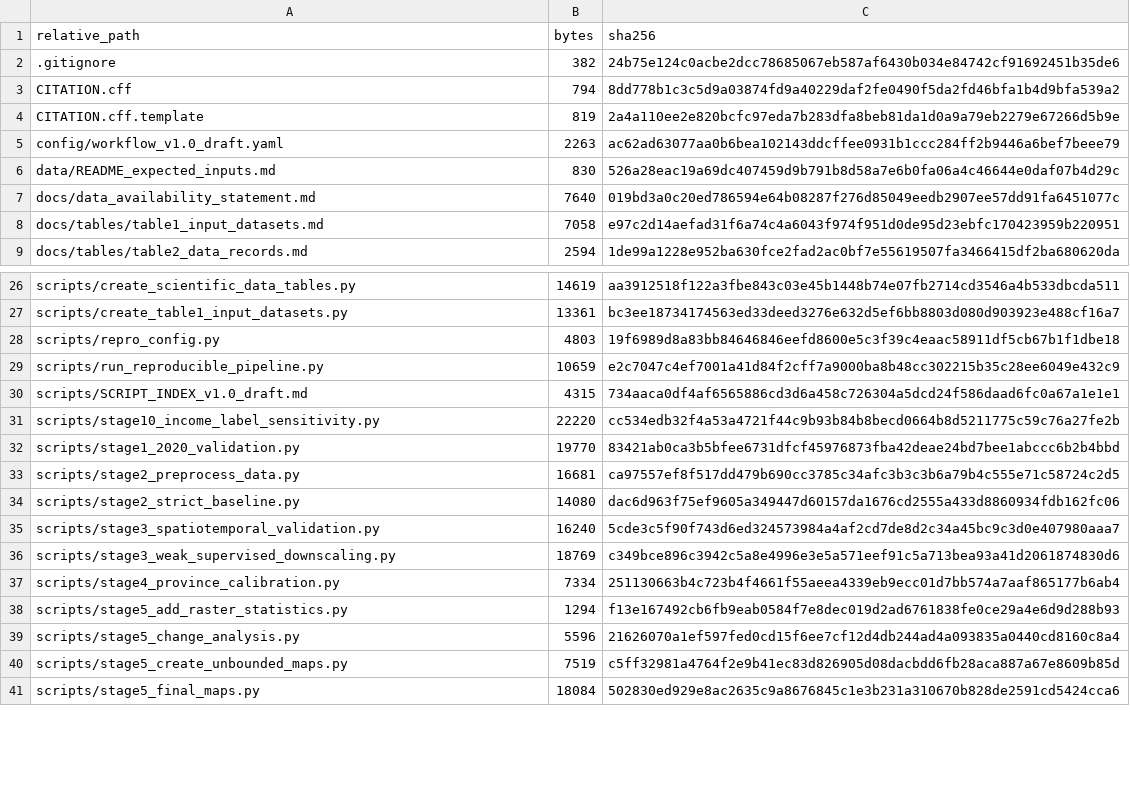
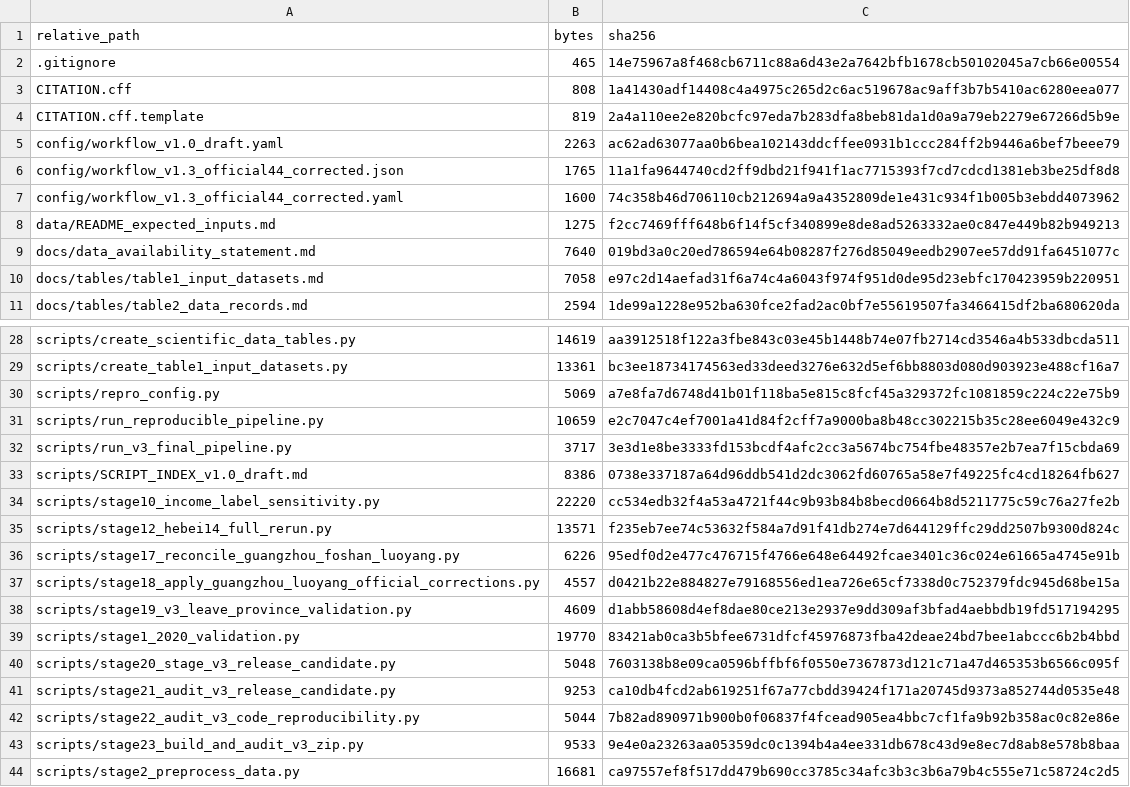
Before and after one commit to zhouruifeng973-boop/china-rural-income-1km, a CSV file: CODE_FILE_MANIFEST.csv, drawn as a sheet; only a part is shown, gaps mark what is left out; the shorter side is filled out with more unchanged rows; the diff covers the shown part only.

Commit message:
Release reproducible v1.3 workflow

```diff
--- a/CODE_FILE_MANIFEST.csv
+++ b/CODE_FILE_MANIFEST.csv
@@ -1,7 +1,9 @@
 relative_path,bytes,sha256
-.gitignore,382,24b75e124c0acbe2dcc78685067eb587af6430b034e84742cf91692451b35de6
-CITATION.cff,794,8dd778b1c3c5d9a03874fd9a40229daf2fe0490f5da2fd46bfa1b4d9bfa539a2
+.gitignore,465,14e75967a8f468cb6711c88a6d43e2a7642bfb1678cb50102045a7cb66e00554
+CITATION.cff,808,1a41430adf14408c4a4975c265d2c6ac519678ac9aff3b7b5410ac6280eea077
 CITATION.cff.template,819,2a4a110ee2e820bcfc97eda7b283dfa8beb81da1d0a9a79eb2279e67266d5b9e
 config/workflow_v1.0_draft.yaml,2263,ac62ad63077aa0b6bea102143ddcffee0931b1ccc284ff2b9446a6bef7beee79
-data/README_expected_inputs.md,830,526a28eac19a69dc407459d9b791b8d58a7e6b0fa06a4c46644e0daf07b4d29c
+config/workflow_v1.3_official44_corrected.json,1765,11a1fa9644740cd2ff9dbd21f941f1ac7715393f7cd7cdcd1381eb3be25df8d8
+config/workflow_v1.3_official44_corrected.yaml,1600,74c358b46d706110cb212694a9a4352809de1e431c934f1b005b3ebdd4073962
+data/README_expected_inputs.md,1275,f2cc7469fff648b6f14f5cf340899e8de8ad5263332ae0c847e449b82b949213
 docs/data_availability_statement.md,7640,019bd3a0c20ed786594e64b08287f276d85049eedb2907ee57dd91fa6451077c
@@ -27,7 +29,16 @@ scripts/create_scientific_data_tables.py,14619,aa3912518f122a3fbe843c03e45b1448b
 scripts/create_table1_input_datasets.py,13361,bc3ee18734174563ed33deed3276e632d5ef6bb8803d080d903923e488cf16a7
-scripts/repro_config.py,4803,19f6989d8a83bb84646846eefd8600e5c3f39c4eaac58911df5cb67b1f1dbe18
+scripts/repro_config.py,5069,a7e8fa7d6748d41b01f118ba5e815c8fcf45a329372fc1081859c224c22e75b9
 scripts/run_reproducible_pipeline.py,10659,e2c7047c4ef7001a41d84f2cff7a9000ba8b48cc302215b35c28ee6049e432c9
-scripts/SCRIPT_INDEX_v1.0_draft.md,4315,734aaca0df4af6565886cd3d6a458c726304a5dcd24f586daad6fc0a67a1e1e1
+scripts/run_v3_final_pipeline.py,3717,3e3d1e8be3333fd153bcdf4afc2cc3a5674bc754fbe48357e2b7ea7f15cbda69
+scripts/SCRIPT_INDEX_v1.0_draft.md,8386,0738e337187a64d96ddb541d2dc3062fd60765a58e7f49225fc4cd18264fb627
 scripts/stage10_income_label_sensitivity.py,22220,cc534edb32f4a53a4721f44c9b93b84b8becd0664b8d5211775c59c76a27fe2b
+scripts/stage12_hebei14_full_rerun.py,13571,f235eb7ee74c53632f584a7d91f41db274e7d644129ffc29dd2507b9300d824c
+scripts/stage17_reconcile_guangzhou_foshan_luoyang.py,6226,95edf0d2e477c476715f4766e648e64492fcae3401c36c024e61665a4745e91b
+scripts/stage18_apply_guangzhou_luoyang_official_corrections.py,4557,d0421b22e884827e79168556ed1ea726e65cf7338d0c752379fdc945d68be15a
+scripts/stage19_v3_leave_province_validation.py,4609,d1abb58608d4ef8dae80ce213e2937e9dd309af3bfad4aebbdb19fd517194295
 scripts/stage1_2020_validation.py,19770,83421ab0ca3b5bfee6731dfcf45976873fba42deae24bd7bee1abccc6b2b4bbd
+scripts/stage20_stage_v3_release_candidate.py,5048,7603138b8e09ca0596bffbf6f0550e7367873d121c71a47d465353b6566c095f
+scripts/stage21_audit_v3_release_candidate.py,9253,ca10db4fcd2ab619251f67a77cbdd39424f171a20745d9373a852744d0535e48
+scripts/stage22_audit_v3_code_reproducibility.py,5044,7b82ad890971b900b0f06837f4fcead905ea4bbc7cf1fa9b92b358ac0c82e86e
+scripts/stage23_build_and_audit_v3_zip.py,9533,9e4e0a23263aa05359dc0c1394b4a4ee331db678c43d9e8ec7d8ab8e578b8baa
 scripts/stage2_preprocess_data.py,16681,ca97557ef8f517dd479b690cc3785c34afc3b3c3b6a79b4c555e71c58724c2d5
```
Also changed, not shown: 16 edited cells elsewhere in this file, 24 other files.
